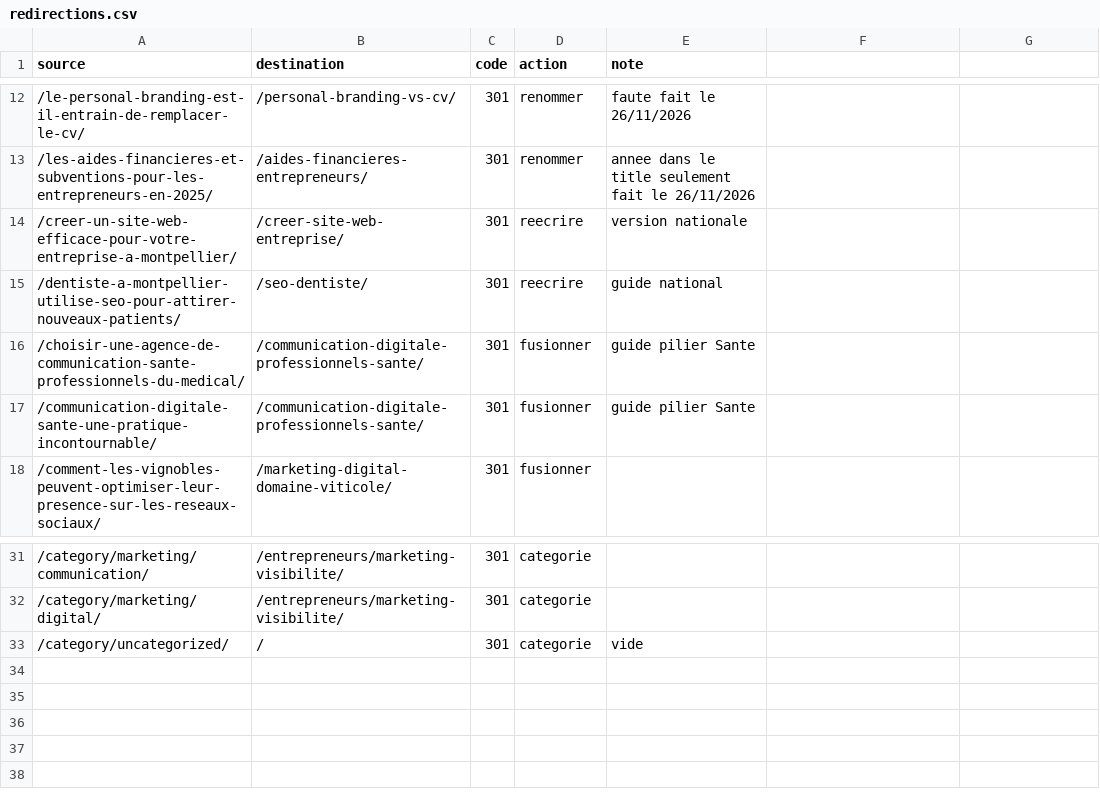
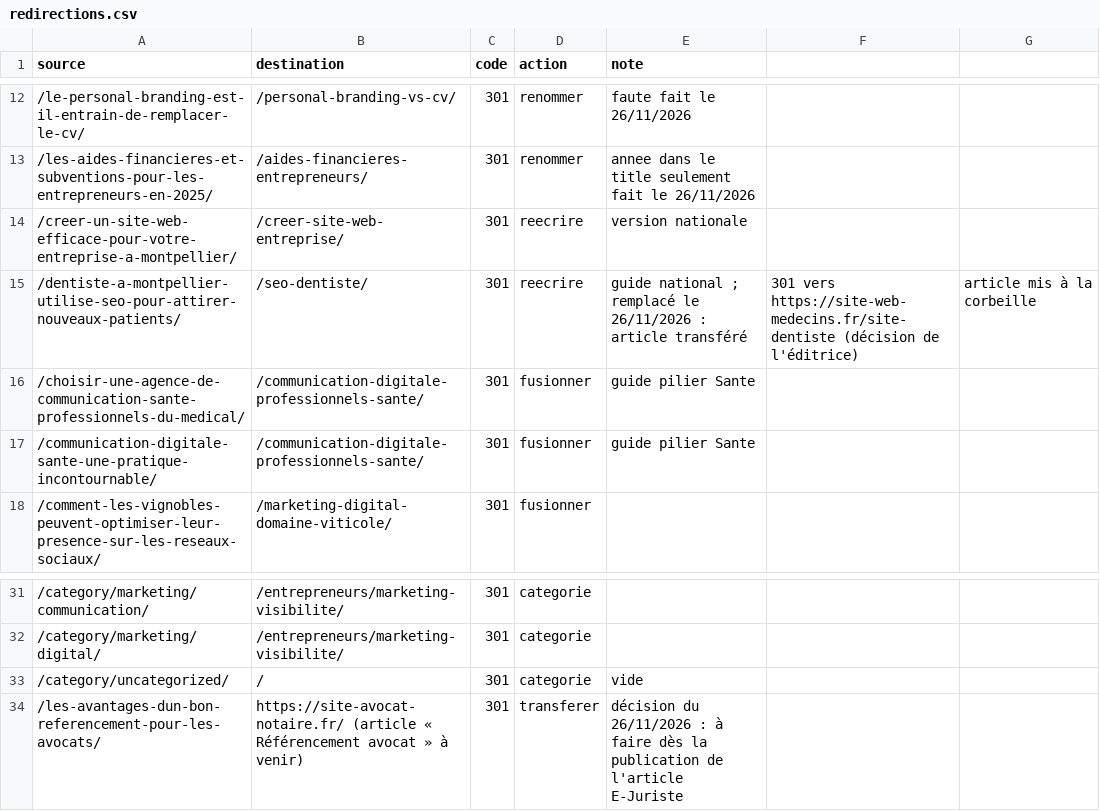
Before and after one commit to ShirleyDjaka/a3cDigital, a CSV file: seo/redirections.csv, drawn as a sheet; only a part is shown, gaps mark what is left out.

```diff
--- a/seo/redirections.csv
+++ b/seo/redirections.csv
@@ -14,3 +14,3 @@ source,destination,code,action,note
 /creer-un-site-web-efficace-pour-votre-entreprise-a-montpellier/,/creer-site-web-entreprise/,301,reecrire,version nationale
-/dentiste-a-montpellier-utilise-seo-pour-attirer-nouveaux-patients/,/seo-dentiste/,301,reecrire,guide national
+/dentiste-a-montpellier-utilise-seo-pour-attirer-nouveaux-patients/,/seo-dentiste/,301,reecrire,guide national ; remplacé le 26/11/2026 : article transféré, 301 vers https://site-web-medecins.fr/site-dentiste (décision de l'éditrice), article mis à la corbeille
 /choisir-une-agence-de-communication-sante-professionnels-du-medical/,/communication-digitale-professionnels-sante/,301,fusionner,guide pilier Sante
@@ -33 +33,2 @@ source,destination,code,action,note
 /category/uncategorized/,/,301,categorie,vide
+/les-avantages-dun-bon-referencement-pour-les-avocats/,https://site-avocat-notaire.fr/ (article « Référencement avocat » à venir),301,transferer,décision du 26/11/2026 : à faire dès la publication de l'article E-Juriste
```
Also changed, not shown: seo/liens-commerciaux.csv, 7 other files.
